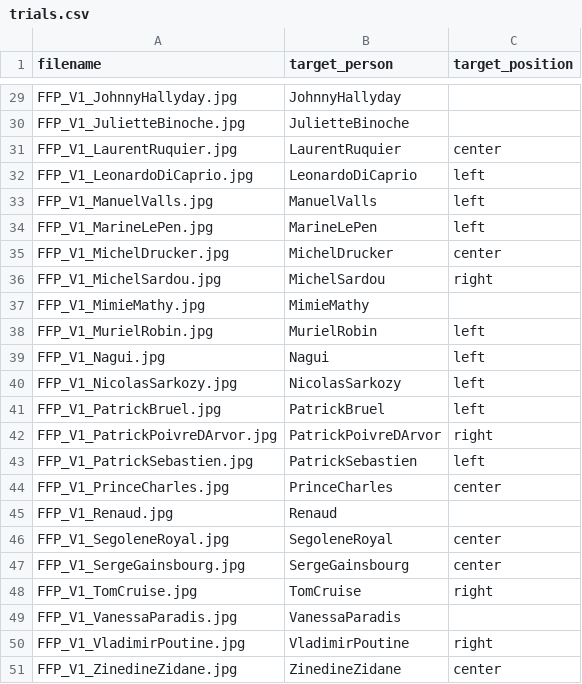
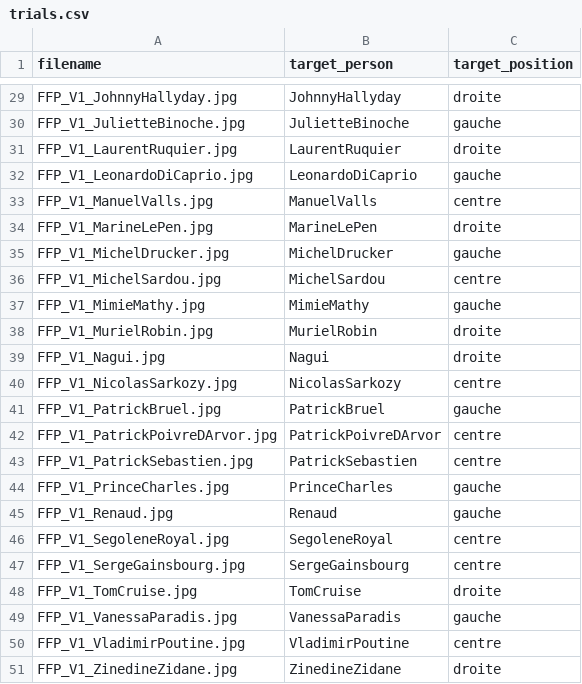
Before and after one commit to Sana7Codes/CogniBattery, a CSV file: stimuli/Famous-face-pointing-V1.jpg/trials.csv, drawn as a sheet; only a part is shown, gaps mark what is left out; the diff covers the shown part only; the diff names each change by its address in the sheet, - before the commit and + after, or states it on an @@ line.

Commit message:
extract correct positions from PDFs for all tasks (French values)
All trials.csv files updated with correct_side / target_position in
French (gauche/droite/centre). No English values remain.

FFP_V1 / FFP_V2 (50 trials each):
  - 9 previously-blank target_position values filled per version
  - All 50 positions re-verified via PDF pixel-matching; many existing
    English values were incorrect and have been corrected
  - Counterbalance: V1 gauche=18 droite=14 centre=18
                    V2 gauche=19 droite=14 centre=17

FNP (50 trials):
  - No blanks, translated left/right/center → gauche/droite/centre
  - Counterbalance: gauche=17 droite=16 centre=17

ASM_MOTS / ASM_SEEG (75 trials each):
  - correct_side column added (was missing entirely)
  - Derived from PDF word-position extraction: each slide has a
    top-center stimulus word and two bottom choices; the correct
    word (second filename token) was matched to gauche or droite
  - Both tasks share identical stimulus/correct pairs: gauche=37 droite=38

MUF_V1 / MUF_V2 (22 trials each):
  - Converted left/right → gauche/droite (derived from filename
    targetLEFT/targetRIGHT pattern)
  - Perfectly counterbalanced: gauche=11 droite=11

```diff
--- a/stimuli/Famous-face-pointing-V1.jpg/trials.csv
+++ b/stimuli/Famous-face-pointing-V1.jpg/trials.csv
-C29 (target_position): (empty)
+C29 (target_position): droite
-C30 (target_position): (empty)
+C30 (target_position): gauche
-C31 (target_position): center
+C31 (target_position): droite
-C32 (target_position): left
+C32 (target_position): gauche
-C33 (target_position): left
+C33 (target_position): centre
-C34 (target_position): left
+C34 (target_position): droite
-C35 (target_position): center
+C35 (target_position): gauche
-C36 (target_position): right
+C36 (target_position): centre
-C37 (target_position): (empty)
+C37 (target_position): gauche
-C38:C39 (target_position): left
+C38:C39 (target_position): droite
-C40 (target_position): left
+C40 (target_position): centre
-C41 (target_position): left
+C41 (target_position): gauche
-C42 (target_position): right
+C42 (target_position): centre
-C43 (target_position): left
+C43 (target_position): centre
-C44 (target_position): center
+C44 (target_position): gauche
-C45 (target_position): (empty)
+C45 (target_position): gauche
-C46:C47 (target_position): center
+C46:C47 (target_position): centre
-C48 (target_position): right
+C48 (target_position): droite
-C49 (target_position): (empty)
+C49 (target_position): gauche
-C50 (target_position): right
+C50 (target_position): centre
-C51 (target_position): center
+C51 (target_position): droite
```
Also changed, not shown: 27 edited cells elsewhere in this file, stimuli/Appariement-seumantique-SEEG_sansDeunoV2_2/trials.csv, stimuli/Appariement-seumantique-mots/trials.csv, 4 other files.
